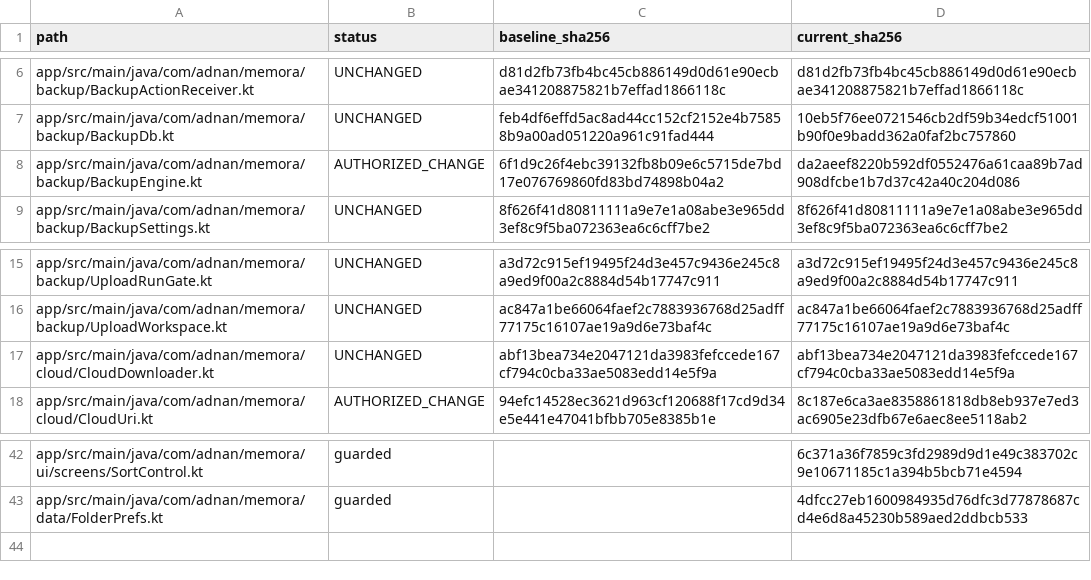
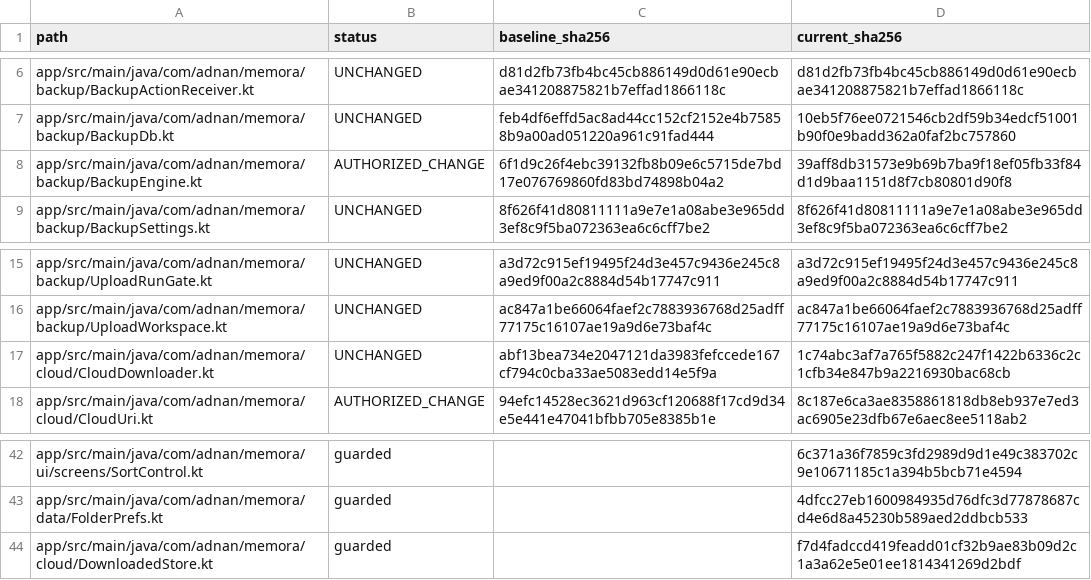
Before and after one commit to Adnanh444/memora-cloud, a CSV file: docs/verification/backend-inventory.csv, drawn as a sheet; only a part is shown, gaps mark what is left out.

```diff
--- a/docs/verification/backend-inventory.csv
+++ b/docs/verification/backend-inventory.csv
@@ -7,3 +7,3 @@ app/src/main/java/com/adnan/memora/backup/BackupActionReceiver.kt,UNCHANGED,d81d
 app/src/main/java/com/adnan/memora/backup/BackupDb.kt,UNCHANGED,feb4df6effd5ac8ad44cc152cf2152e4b75858b9a00ad051220a961c91fad444,10eb5f76ee0721546cb2df59b34edcf51001b90f0e9badd362a0faf2bc757860
-app/src/main/java/com/adnan/memora/backup/BackupEngine.kt,AUTHORIZED_CHANGE,6f1d9c26f4ebc39132fb8b09e6c5715de7bd17e076769860fd83bd74898b04a2,da2aeef8220b592df0552476a61caa89b7ad908dfcbe1b7d37c42a40c204d086
+app/src/main/java/com/adnan/memora/backup/BackupEngine.kt,AUTHORIZED_CHANGE,6f1d9c26f4ebc39132fb8b09e6c5715de7bd17e076769860fd83bd74898b04a2,39aff8db31573e9b69b7ba9f18ef05fb33f84d1d9baa1151d8f7cb80801d90f8
 app/src/main/java/com/adnan/memora/backup/BackupSettings.kt,UNCHANGED,8f626f41d80811111a9e7e1a08abe3e965dd3ef8c9f5ba072363ea6c6cff7be2,8f626f41d80811111a9e7e1a08abe3e965dd3ef8c9f5ba072363ea6c6cff7be2
@@ -16,3 +16,3 @@ app/src/main/java/com/adnan/memora/backup/UploadRunGate.kt,UNCHANGED,a3d72c915ef
 app/src/main/java/com/adnan/memora/backup/UploadWorkspace.kt,UNCHANGED,ac847a1be66064faef2c7883936768d25adff77175c16107ae19a9d6e73baf4c,ac847a1be66064faef2c7883936768d25adff77175c16107ae19a9d6e73baf4c
-app/src/main/java/com/adnan/memora/cloud/CloudDownloader.kt,UNCHANGED,abf13bea734e2047121da3983fefccede167cf794c0cba33ae5083edd14e5f9a,abf13bea734e2047121da3983fefccede167cf794c0cba33ae5083edd14e5f9a
+app/src/main/java/com/adnan/memora/cloud/CloudDownloader.kt,UNCHANGED,abf13bea734e2047121da3983fefccede167cf794c0cba33ae5083edd14e5f9a,1c74abc3af7a765f5882c247f1422b6336c2c1cfb34e847b9a2216930bac68cb
 app/src/main/java/com/adnan/memora/cloud/CloudUri.kt,AUTHORIZED_CHANGE,94efc14528ec3621d963cf120688f17cd9d34e5e441e47041bfbb705e8385b1e,8c187e6ca3ae8358861818db8eb937e7ed3ac6905e23dfb67e6aec8ee5118ab2
@@ -43 +43,2 @@ app/src/main/java/com/adnan/memora/ui/screens/SortControl.kt,guarded,,6c371a36f7
 app/src/main/java/com/adnan/memora/data/FolderPrefs.kt,guarded,,4dfcc27eb1600984935d76dfc3d77878687cd4e6d8a45230b589aed2ddbcb533
+app/src/main/java/com/adnan/memora/cloud/DownloadedStore.kt,guarded,,f7d4fadccd419feadd01cf32b9ae83b09d2c1a3a62e5e01ee1814341269d2bdf
```
Also changed, not shown: 12 other files.
